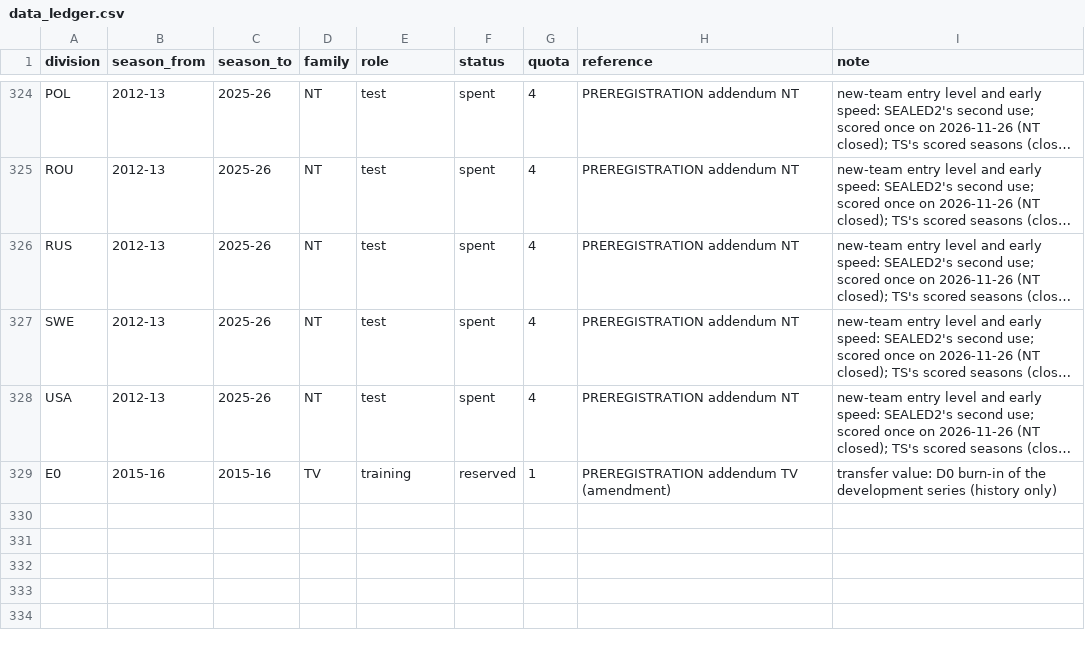
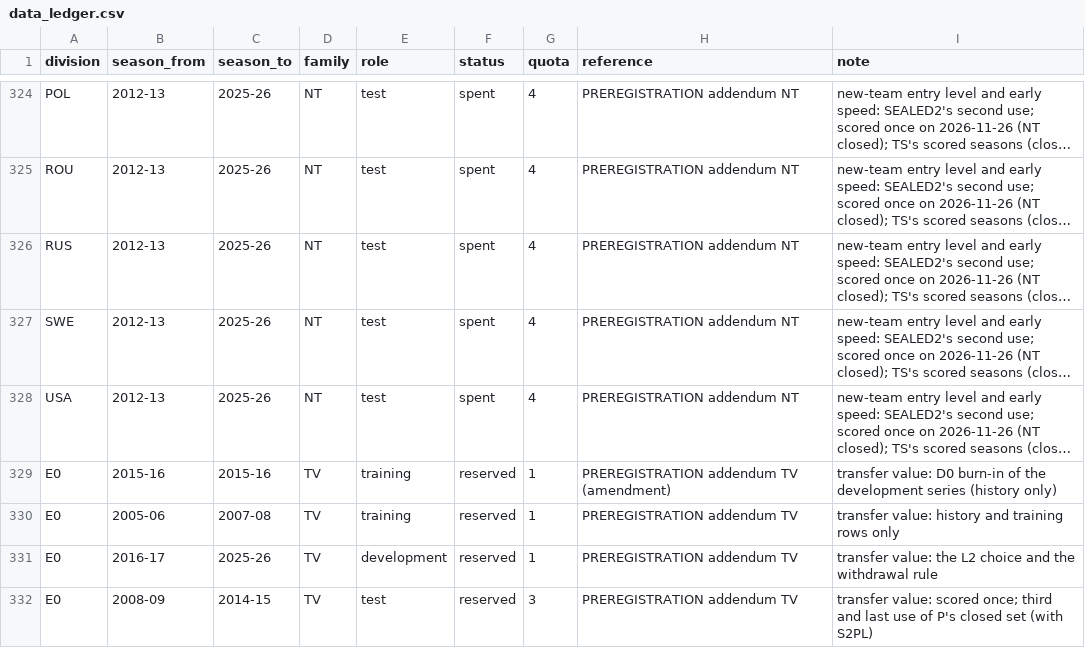
Before and after one commit to 26lenkalaa/TaBet, a CSV file: soccer (premier league)/docs/data_ledger.csv, drawn as a sheet; only a part is shown, gaps mark what is left out; long unchanged cells end in …; the diff names each change by its address in the sheet, - before the commit and + after, or states it on an @@ line.

```diff
--- a/soccer (premier league)/docs/data_ledger.csv
+++ b/soccer (premier league)/docs/data_ledger.csv
+row 330: E0 | 2005-06 | 2007-08 | TV | training | reserved | 1 | PREREGISTRATION addendum TV | transfer value: history and training rows only
+row 331: E0 | 2016-17 | 2025-26 | TV | development | reserved | 1 | PREREGISTRATION addendum TV | transfer value: the L2 choice and the withdrawal rule
+row 332: E0 | 2008-09 | 2014-15 | TV | test | reserved | 3 | PREREGISTRATION addendum TV | transfer value: scored once; third and last use of P's closed set (with S2PL)
```
Also changed, not shown: 3 other files.
